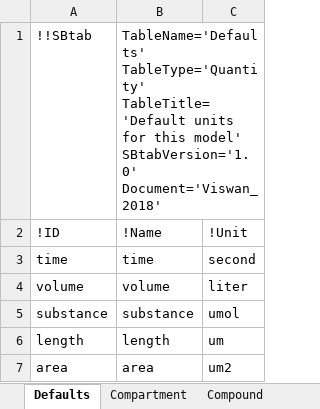
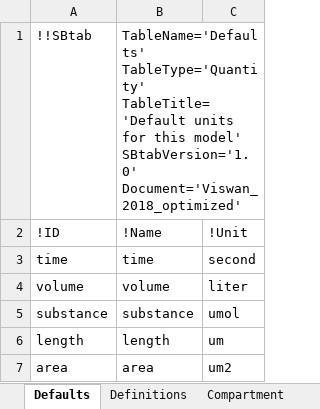
Before and after one commit to jpgsantos/Model_Viswan_2018, an Excel workbook: Viswan_2018_optimized.xlsx, sheet Defaults, drawn as a sheet; values as stored, in another font and other column widths than the file's, no borders; the diff names each change by its address in the sheet, - before the commit and + after, or states it on an @@ line.

```diff
--- a/Viswan_2018_optimized.xlsx (sheet Defaults)
+++ b/Viswan_2018_optimized.xlsx (sheet Defaults)
+sheet tab: Definitions
-B1: …model' SBtabVersion='1.0' Document='Viswan_2018'
+B1: …model' SBtabVersion='1.0' Document='Viswan_2018_optimized'
```
Also changed, not shown: sheet E0I, sheet E1I, sheet Compartment, sheet Expression, sheet E0, sheet E1, 5 more sheets, Viswan_2018.xlsx, 25 other files.
